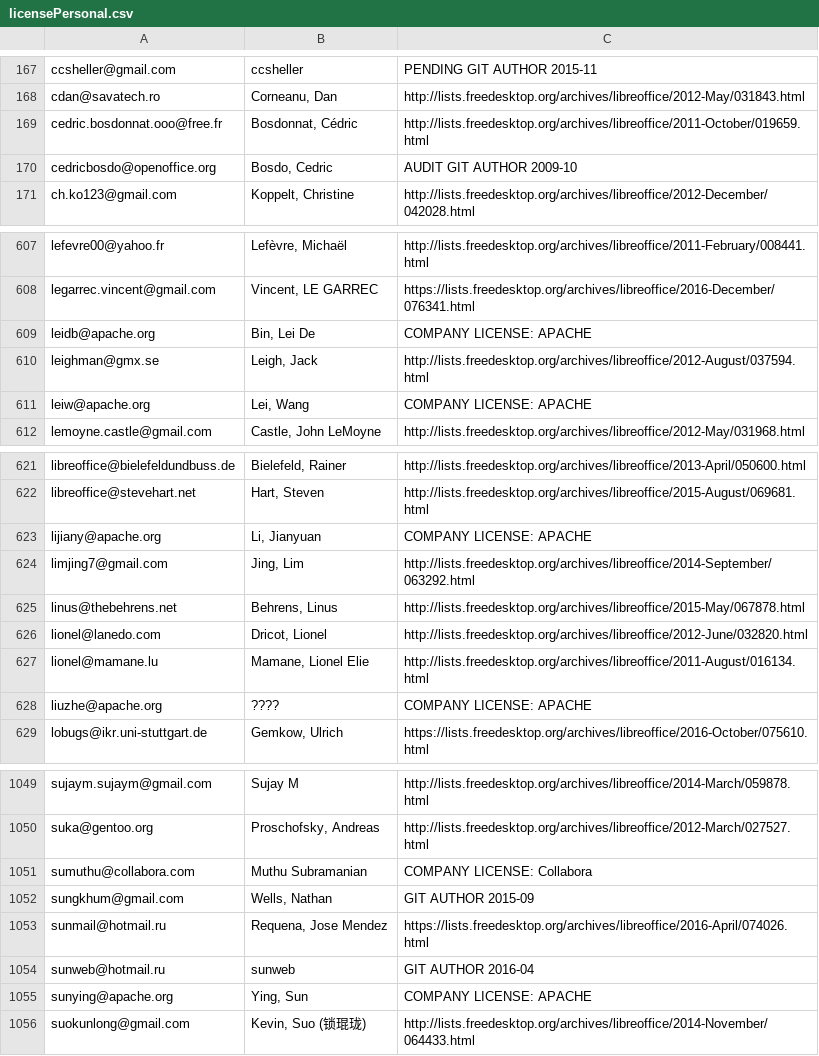
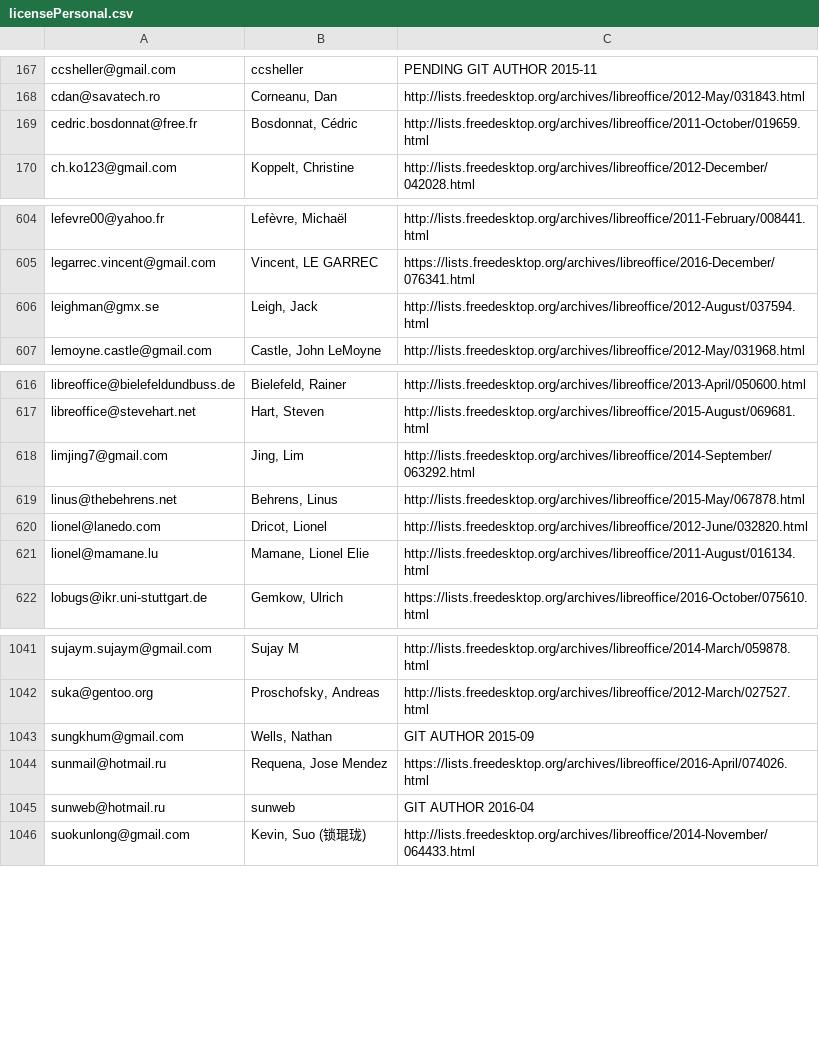
Before and after one commit to freedesktop/libreoffice-gitdm-config, a CSV file: licensePersonal.csv, drawn as a sheet; only a part is shown, gaps mark what is left out; the diff covers the shown part only.

Commit message:
aliases, domain-map, licensePersonal.csv are consistent.
No alias in aliases are licensed
all targets in aliases are licensed
all email in domain-map are licensed
all email in domain-map are targets in aliases or not present

This is the final rework of the old files. Next step is to look at git.

```diff
--- a/licensePersonal.csv
+++ b/licensePersonal.csv
@@ -168,4 +168,3 @@ ccsheller@gmail.com;ccsheller;PENDING GIT AUTHOR 2015-11
 cdan@savatech.ro;Corneanu, Dan;http://lists.freedesktop.org/archives/libreoffice/2012-May/031843.html
-cedric.bosdonnat.ooo@free.fr;Bosdonnat, Cédric;http://lists.freedesktop.org/archives/libreoffice/2011-October/019659.html
-cedricbosdo@openoffice.org;Bosdo, Cedric;AUDIT GIT AUTHOR 2009-10
+cedric.bosdonnat@free.fr;Bosdonnat, Cédric;http://lists.freedesktop.org/archives/libreoffice/2011-October/019659.html
 ch.ko123@gmail.com;Koppelt, Christine;http://lists.freedesktop.org/archives/libreoffice/2012-December/042028.html
@@ -608,5 +605,3 @@ lefevre00@yahoo.fr;Lefèvre, Michaël;http://lists.freedesktop.org/archives/libr
 legarrec.vincent@gmail.com;Vincent, LE GARREC;https://lists.freedesktop.org/archives/libreoffice/2016-December/076341.html
-leidb@apache.org;Bin, Lei De;COMPANY LICENSE: APACHE
 leighman@gmx.se;Leigh, Jack;http://lists.freedesktop.org/archives/libreoffice/2012-August/037594.html
-leiw@apache.org;Lei, Wang;COMPANY LICENSE: APACHE
 lemoyne.castle@gmail.com;Castle, John LeMoyne;http://lists.freedesktop.org/archives/libreoffice/2012-May/031968.html
@@ -622,3 +617,2 @@ libreoffice@bielefeldundbuss.de;Bielefeld, Rainer;http://lists.freedesktop.org/a
 libreoffice@stevehart.net;Hart, Steven;http://lists.freedesktop.org/archives/libreoffice/2015-August/069681.html
-lijiany@apache.org;Li, Jianyuan;COMPANY LICENSE: APACHE
 limjing7@gmail.com;Jing, Lim;http://lists.freedesktop.org/archives/libreoffice/2014-September/063292.html
@@ -627,3 +621,2 @@ lionel@lanedo.com;Dricot, Lionel;http://lists.freedesktop.org/archives/libreoffi
 lionel@mamane.lu;Mamane, Lionel Elie;http://lists.freedesktop.org/archives/libreoffice/2011-August/016134.html
-liuzhe@apache.org;????;COMPANY LICENSE: APACHE
 lobugs@ikr.uni-stuttgart.de;Gemkow, Ulrich;https://lists.freedesktop.org/archives/libreoffice/2016-October/075610.html
@@ -1050,3 +1042,2 @@ sujaym.sujaym@gmail.com;Sujay M;http://lists.freedesktop.org/archives/libreoffic
 suka@gentoo.org;Proschofsky, Andreas;http://lists.freedesktop.org/archives/libreoffice/2012-March/027527.html
-sumuthu@collabora.com;Muthu Subramanian;COMPANY LICENSE: Collabora
 sungkhum@gmail.com;Wells, Nathan;GIT AUTHOR 2015-09
@@ -1054,3 +1045,2 @@ sunmail@hotmail.ru;Requena, Jose Mendez;https://lists.freedesktop.org/archives/l
 sunweb@hotmail.ru;sunweb;GIT AUTHOR 2016-04
-sunying@apache.org;Ying, Sun;COMPANY LICENSE: APACHE
 suokunlong@gmail.com;Kevin, Suo (锁琨珑);http://lists.freedesktop.org/archives/libreoffice/2014-November/064433.html
```
Also changed, not shown: 25 added rows, 5 removed rows and 8 edited cells elsewhere in this file, 2 other files.
